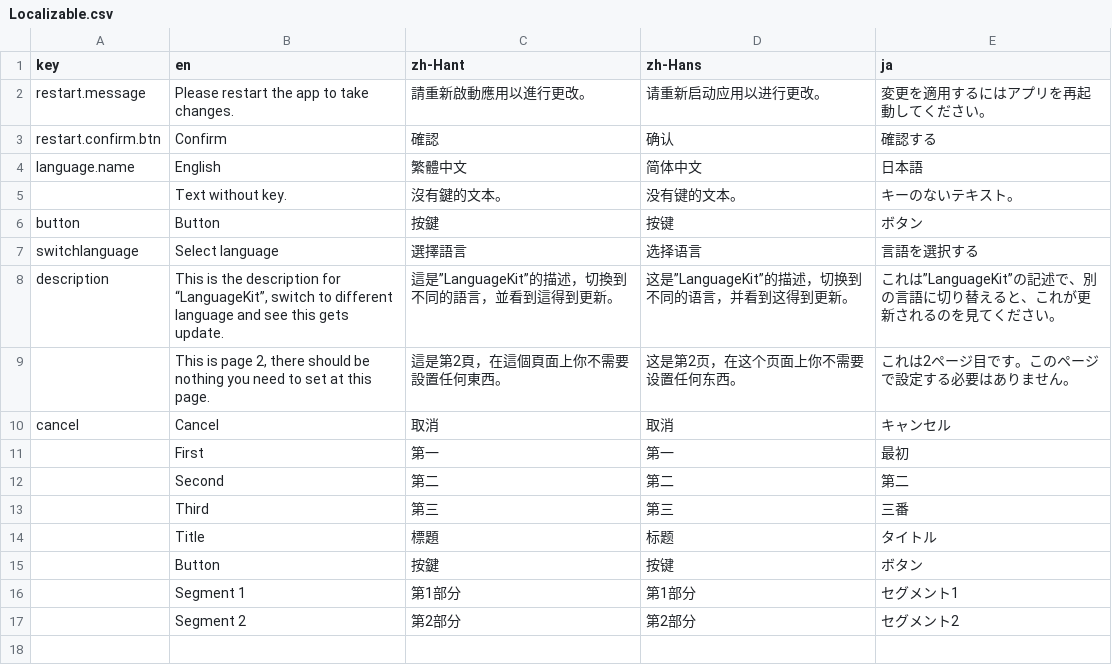
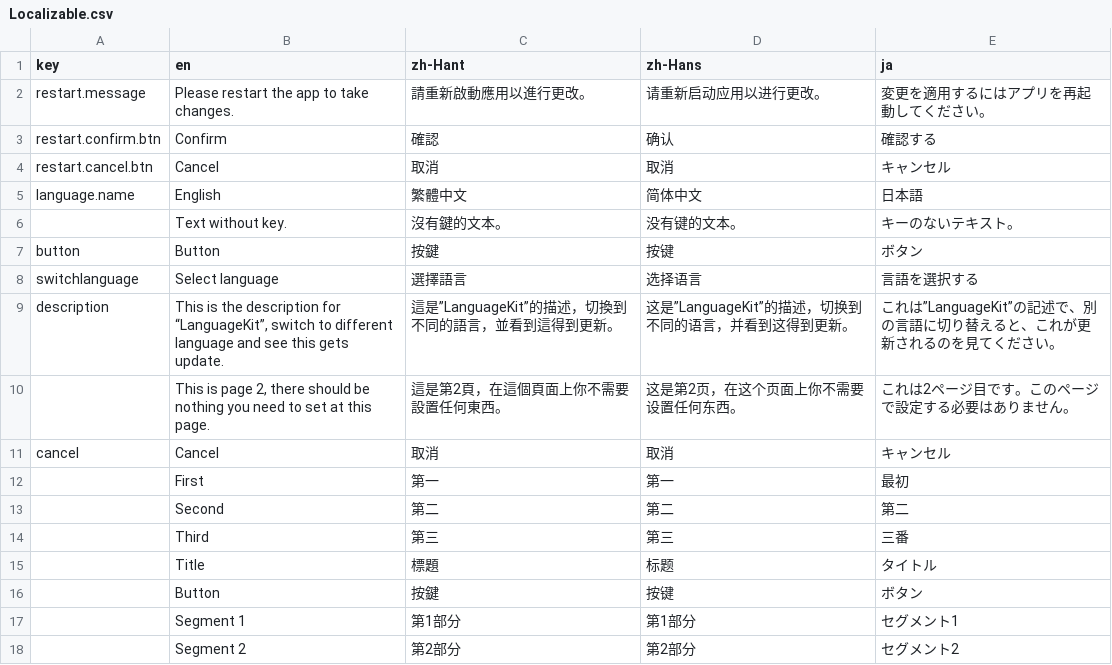
Before and after one commit to garyworks/LanguageKit, a CSV file: Example/LanguageKit/Localizable.csv, drawn as a sheet.

Commit message:
Added a cancel button when changing as system language

```diff
--- a/Example/LanguageKit/Localizable.csv
+++ b/Example/LanguageKit/Localizable.csv
@@ -3,2 +3,3 @@ restart.message,Please restart the app to take changes.,請重新啟動應用以
 restart.confirm.btn,Confirm,確認,确认,確認する
+restart.cancel.btn,Cancel,取消,取消,キャンセル
 language.name,English,繁體中文,简体中文,日本語
```
Also changed, not shown: 1 other file.
